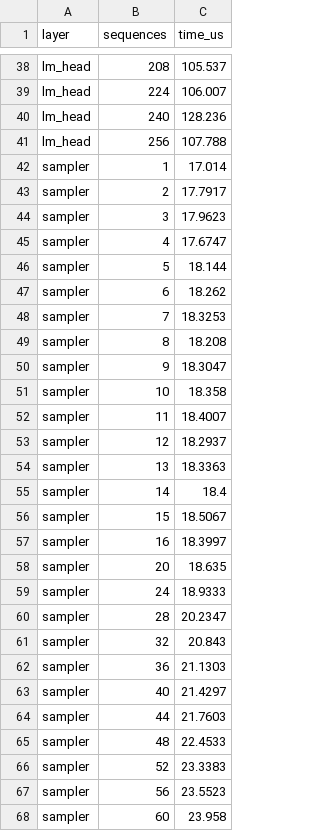
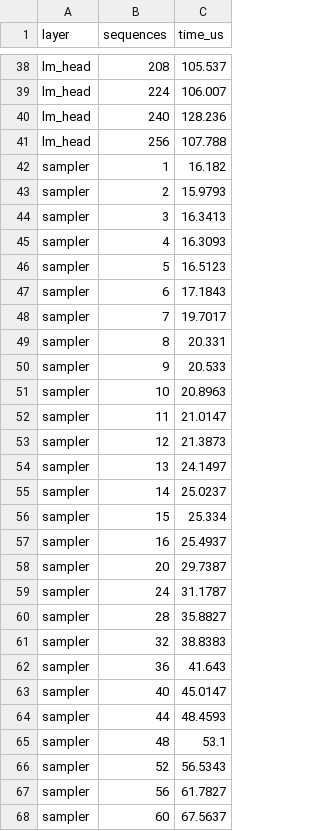
Before and after one commit to jxmils/LLMServingSim, a CSV file: profiler/perf/H100PCIE/Qwen/Qwen3-30B-A3B-Instruct-2507/bf16/tp4/per_sequence.csv, drawn as a sheet; only a part is shown, gaps mark what is left out; the diff covers the shown part only.

```diff
--- a/profiler/perf/H100PCIE/Qwen/Qwen3-30B-A3B-Instruct-2507/bf16/tp4/per_sequence.csv
+++ b/profiler/perf/H100PCIE/Qwen/Qwen3-30B-A3B-Instruct-2507/bf16/tp4/per_sequence.csv
@@ -41,28 +41,28 @@ lm_head,240,128.236
 lm_head,256,107.788
-sampler,1,17.014
-sampler,2,17.7917
-sampler,3,17.9623
-sampler,4,17.6747
-sampler,5,18.144
-sampler,6,18.262
-sampler,7,18.3253
-sampler,8,18.208
-sampler,9,18.3047
-sampler,10,18.358
-sampler,11,18.4007
-sampler,12,18.2937
-sampler,13,18.3363
-sampler,14,18.4
-sampler,15,18.5067
-sampler,16,18.3997
-sampler,20,18.635
-sampler,24,18.9333
-sampler,28,20.2347
-sampler,32,20.843
-sampler,36,21.1303
-sampler,40,21.4297
-sampler,44,21.7603
-sampler,48,22.4533
-sampler,52,23.3383
-sampler,56,23.5523
-sampler,60,23.958
+sampler,1,16.182
+sampler,2,15.9793
+sampler,3,16.3413
+sampler,4,16.3093
+sampler,5,16.5123
+sampler,6,17.1843
+sampler,7,19.7017
+sampler,8,20.331
+sampler,9,20.533
+sampler,10,20.8963
+sampler,11,21.0147
+sampler,12,21.3873
+sampler,13,24.1497
+sampler,14,25.0237
+sampler,15,25.334
+sampler,16,25.4937
+sampler,20,29.7387
+sampler,24,31.1787
+sampler,28,35.8827
+sampler,32,38.8383
+sampler,36,41.643
+sampler,40,45.0147
+sampler,44,48.4593
+sampler,48,53.1
+sampler,52,56.5343
+sampler,56,61.7827
+sampler,60,67.5637
```
Also changed, not shown: 13 edited cells elsewhere in this file, profiler/perf/H100/Qwen/Qwen3-30B-A3B-Instruct-2507/bf16/tp2/dense.csv, profiler/perf/H100/Qwen/Qwen3-30B-A3B-Instruct-2507/bf16/tp4/dense.csv, 8 other files.
